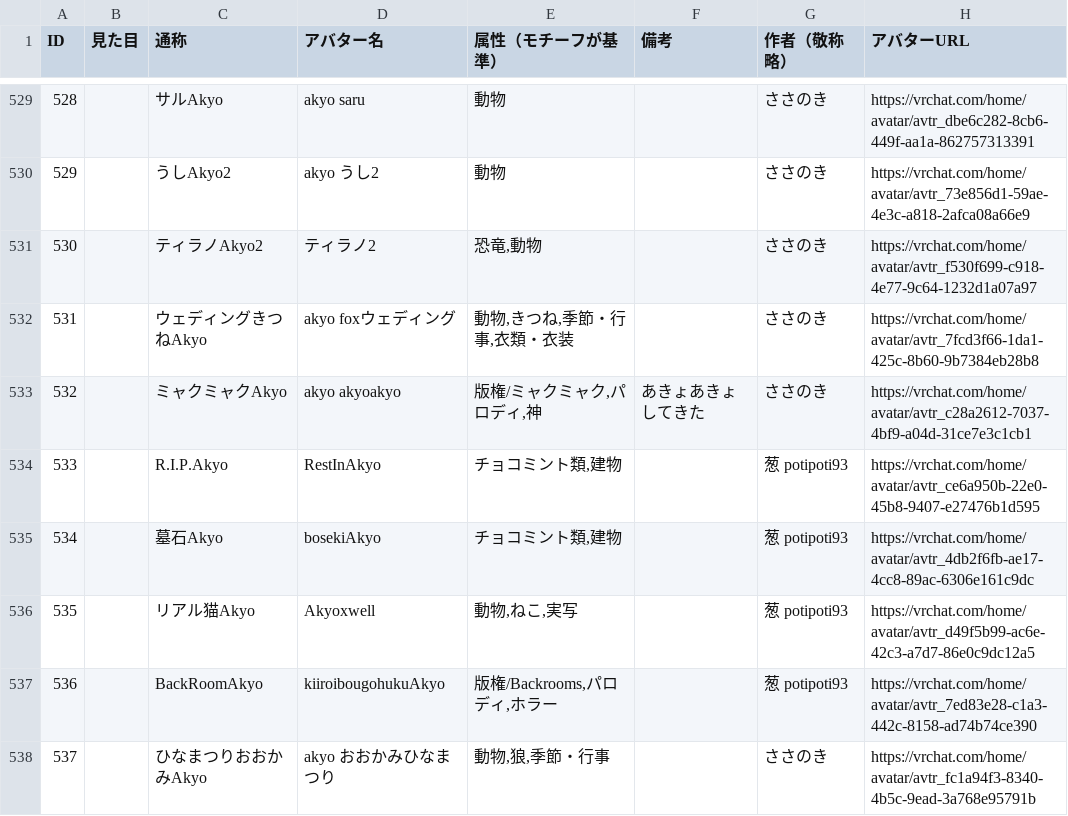
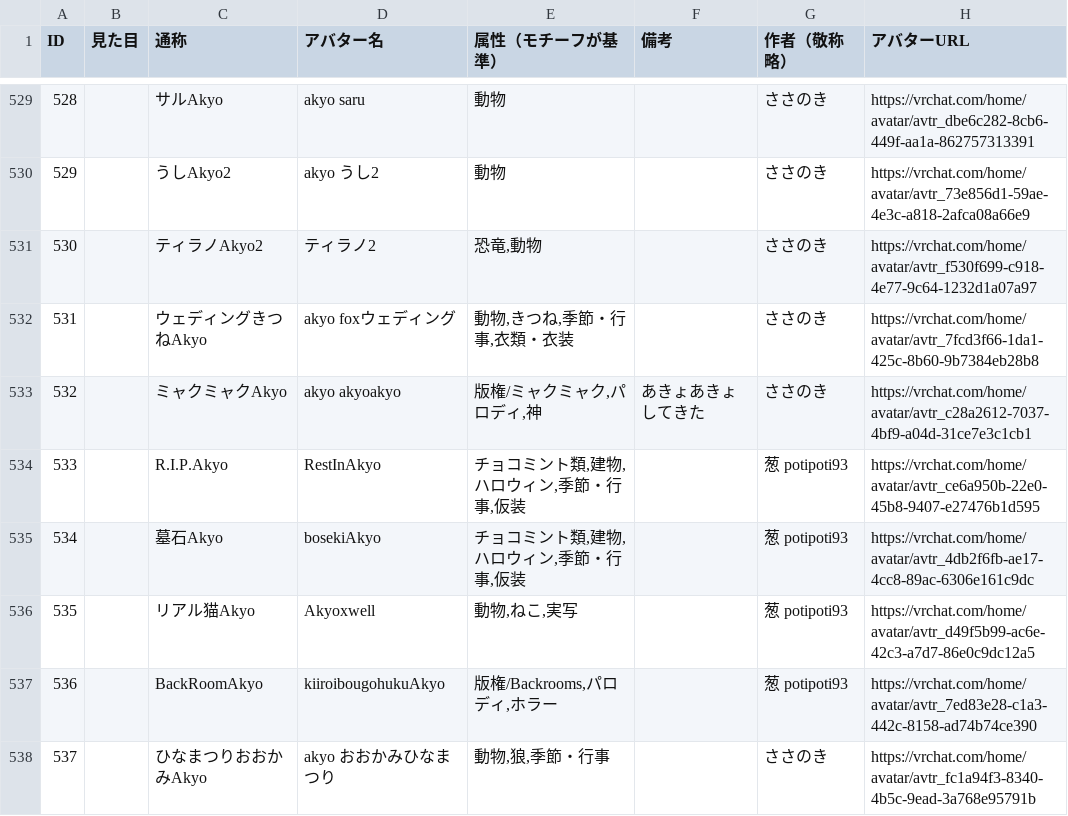
Before and after one commit to rad-vrc/Akyodex, a CSV file: data/akyo-data.csv, drawn as a sheet; only a part is shown, gaps mark what is left out; the diff covers the shown part only.

Commit message:
Update akyo-data.csv to enhance Halloween-themed attributes for various Akyo characters
- Added "ハロウィン" and related seasonal attributes to multiple Akyo entries
- Updated attributes for characters such as ハロウィンAkyo, フランケンAkyo, and キョンシーAkyo to reflect Halloween themes
- Improved categorization for better searchability and thematic organization

This update enriches the dataset with relevant seasonal information, enhancing user experience during Halloween.

```diff
--- a/data/akyo-data.csv
+++ b/data/akyo-data.csv
@@ -533,4 +533,4 @@ ID,見た目,通称,アバター名,属性（モチーフが基準）,備考,作
 532,,ミャクミャクAkyo,akyo akyoakyo,"版権/ミャクミャク,パロディ,神",あきょあきょしてきた,ささのき,https://vrchat.com/home/avatar/avtr_c28a2612-7037-4bf9-a04d-31ce7e3c1cb1
-533,,R.I.P.Akyo,RestInAkyo,"チョコミント類,建物",,葱 potipoti93,https://vrchat.com/home/avatar/avtr_ce6a950b-22e0-45b8-9407-e27476b1d595
-534,,墓石Akyo,bosekiAkyo,"チョコミント類,建物",,葱 potipoti93,https://vrchat.com/home/avatar/avtr_4db2f6fb-ae17-4cc8-89ac-6306e161c9dc
+533,,R.I.P.Akyo,RestInAkyo,"チョコミント類,建物,ハロウィン,季節・行事,仮装",,葱 potipoti93,https://vrchat.com/home/avatar/avtr_ce6a950b-22e0-45b8-9407-e27476b1d595
+534,,墓石Akyo,bosekiAkyo,"チョコミント類,建物,ハロウィン,季節・行事,仮装",,葱 potipoti93,https://vrchat.com/home/avatar/avtr_4db2f6fb-ae17-4cc8-89ac-6306e161c9dc
 535,,リアル猫Akyo,Akyoxwell,"動物,ねこ,実写",,葱 potipoti93,https://vrchat.com/home/avatar/avtr_d49f5b99-ac6e-42c3-a7d7-86e0c9dc12a5
```
Also changed, not shown: 21 edited cells elsewhere in this file.
